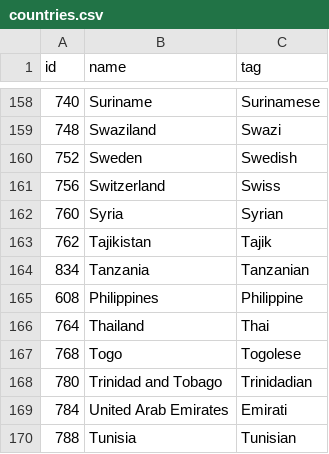
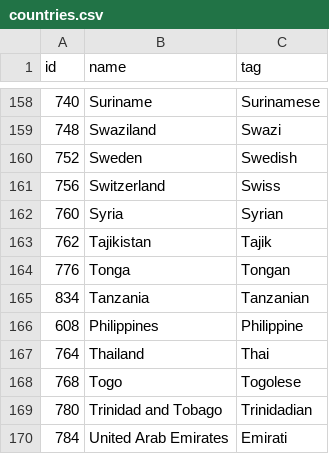
Before and after one commit to mold/explr, a CSV file: src/assets/data/countries.csv, drawn as a sheet; only a part is shown, gaps mark what is left out; the shorter side is filled out with more unchanged rows; the diff names each change by its address in the sheet, - before the commit and + after, or states it on an @@ line.

Commit message:
Add Tonga to countries list

```diff
--- a/src/assets/data/countries.csv
+++ b/src/assets/data/countries.csv
+row 164: 776 | Tonga | Tongan
```
